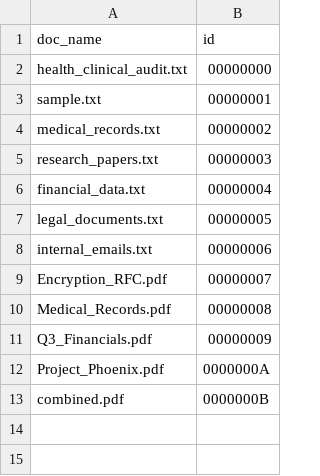
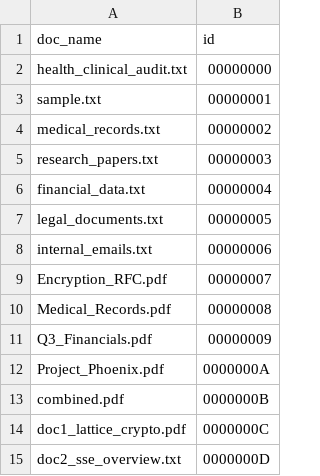
Before and after one commit to ANKIT-is-here/SRIC, a CSV file: data/doc_to_id.csv, drawn as a sheet.

```diff
--- a/data/doc_to_id.csv
+++ b/data/doc_to_id.csv
@@ -13 +13,3 @@ Project_Phoenix.pdf,0000000A
 combined.pdf,0000000B
+doc1_lattice_crypto.pdf,0000000C
+doc2_sse_overview.txt,0000000D
```
Also changed, not shown: data/id_to_doc.csv, data/id_to_word.csv, 21 other files.
